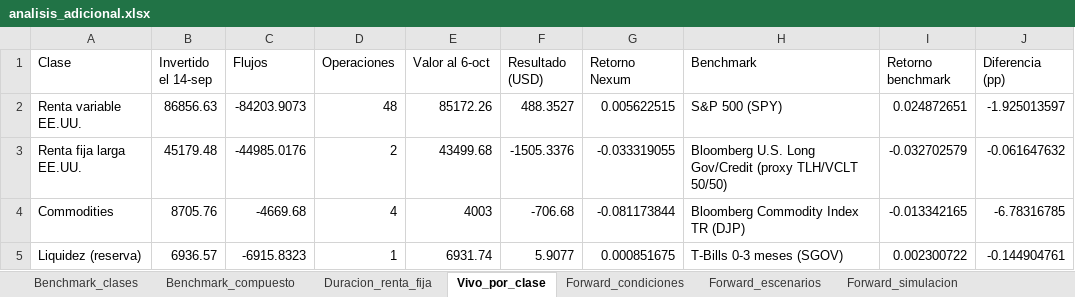
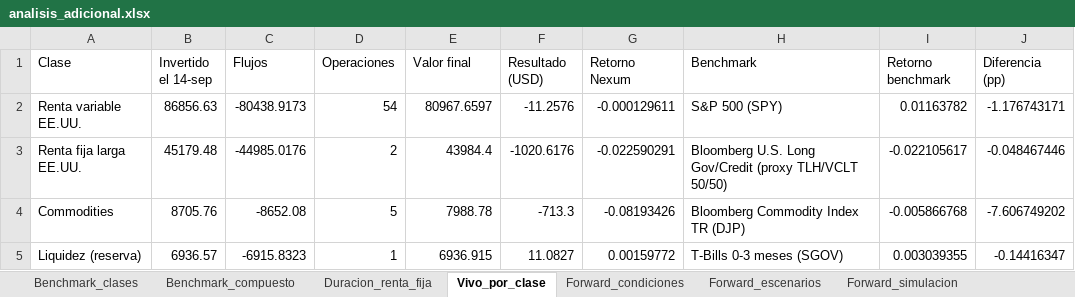
Before and after one commit to FranciscaMorales/Simulaci-n-de-Inversi-nes, an Excel workbook: nexum_proyecto_final/resultados/analisis_adicional.xlsx, sheet Vivo_por_clase, drawn as a sheet; values as stored, in another font and other column widths than the file's, no borders; the diff names each change by its address in the sheet, - before the commit and + after, or states it on an @@ line.

```diff
--- a/nexum_proyecto_final/resultados/analisis_adicional.xlsx (sheet Vivo_por_clase)
+++ b/nexum_proyecto_final/resultados/analisis_adicional.xlsx (sheet Vivo_por_clase)
-E1: Valor al 6-oct
+E1: Valor final
-C2 (Flujos): -84203.9073
+C2 (Flujos): -80438.9173
-D2 (Operaciones): 48
+D2 (Operaciones): 54
-E2 (Valor final): 85172.26
+E2 (Valor final): 80967.6597
-F2 (Resultado (USD)): 488.3527
+F2 (Resultado (USD)): -11.2576
-G2 (Retorno Nexum): 0.005622515
+G2 (Retorno Nexum): -0.000129611
-I2 (Retorno benchmark): 0.024872651
+I2 (Retorno benchmark): 0.01163782
-J2 (Diferencia (pp)): -1.925013597
+J2 (Diferencia (pp)): -1.176743171
-E3 (Valor final): 43499.68
+E3 (Valor final): 43984.4
-F3 (Resultado (USD)): -1505.3376
+F3 (Resultado (USD)): -1020.6176
-G3 (Retorno Nexum): -0.033319055
+G3 (Retorno Nexum): -0.022590291
-I3 (Retorno benchmark): -0.032702579
+I3 (Retorno benchmark): -0.022105617
-J3 (Diferencia (pp)): -0.061647632
+J3 (Diferencia (pp)): -0.048467446
-C4 (Flujos): -4669.68
+C4 (Flujos): -8652.08
-D4 (Operaciones): 4
+D4 (Operaciones): 5
-E4 (Valor final): 4003
+E4 (Valor final): 7988.78
-F4 (Resultado (USD)): -706.68
+F4 (Resultado (USD)): -713.3
-G4 (Retorno Nexum): -0.081173844
+G4 (Retorno Nexum): -0.08193426
-I4 (Retorno benchmark): -0.013342165
+I4 (Retorno benchmark): -0.005866768
-J4 (Diferencia (pp)): -6.78316785
+J4 (Diferencia (pp)): -7.606749202
-E5 (Valor final): 6931.74
+E5 (Valor final): 6936.915
-F5 (Resultado (USD)): 5.9077
+F5 (Resultado (USD)): 11.0827
-G5 (Retorno Nexum): 0.000851675
+G5 (Retorno Nexum): 0.00159772
-I5 (Retorno benchmark): 0.002300722
+I5 (Retorno benchmark): 0.003039355
-J5 (Diferencia (pp)): -0.144904761
+J5 (Diferencia (pp)): -0.14416347
```
Also changed, not shown: other sheet tabs, 12 other files.
